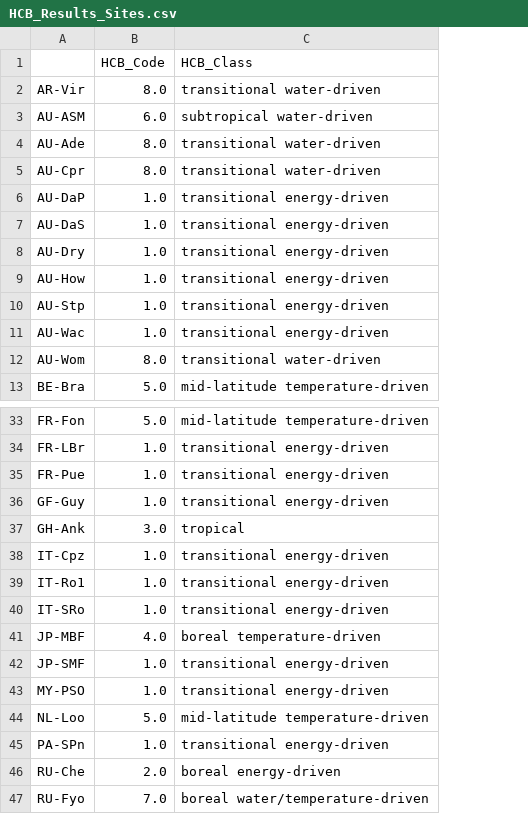
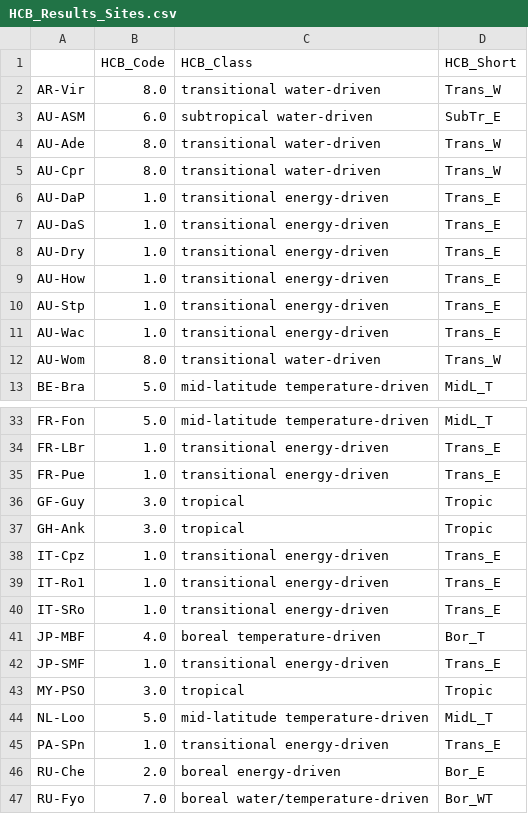
Before and after one commit to h-cel/hydro-climatic-biomes, a CSV file: HCB_Results_Sites.csv, drawn as a sheet; only a part is shown, gaps mark what is left out; the diff names each change by its address in the sheet, - before the commit and + after, or states it on an @@ line.

```diff
--- a/HCB_Results_Sites.csv
+++ b/HCB_Results_Sites.csv
+column D (HCB_Short), rows 2-13: Trans_W | SubTr_E | Trans_W | Trans_W | Trans_E | Trans_E | Trans_E | Trans_E | Trans_E | Trans_E | Trans_W | MidL_T; rows 33-47: MidL_T | Trans_E | Trans_E | Tropic | Tropic | Trans_E | Trans_E | Trans_E | Bor_T | Trans_E | Tropic | MidL_T | Trans_E | Bor_E | Bor_WT
-B36 (HCB_Code): 1.0
+B36 (HCB_Code): 3.0
-C36 (HCB_Class): transitional energy-driven
+C36 (HCB_Class): tropical
-B43 (HCB_Code): 1.0
+B43 (HCB_Code): 3.0
-C43 (HCB_Class): transitional energy-driven
+C43 (HCB_Class): tropical
```
Also changed, not shown: 1 other file.
